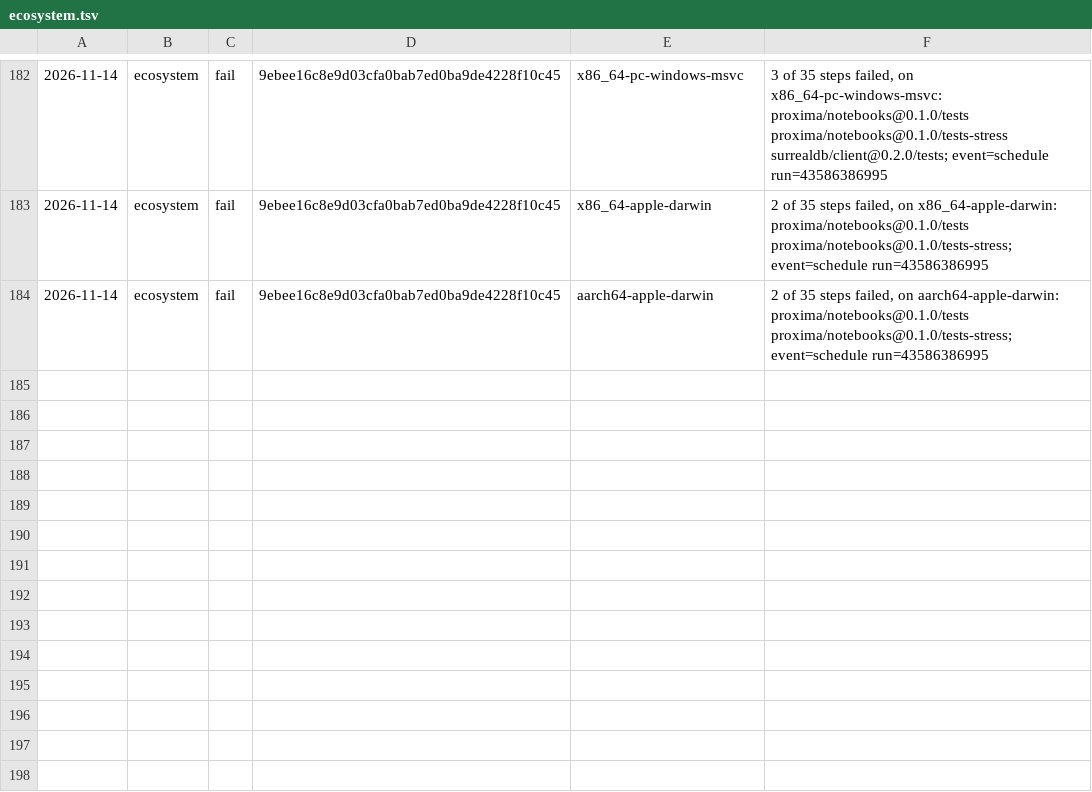
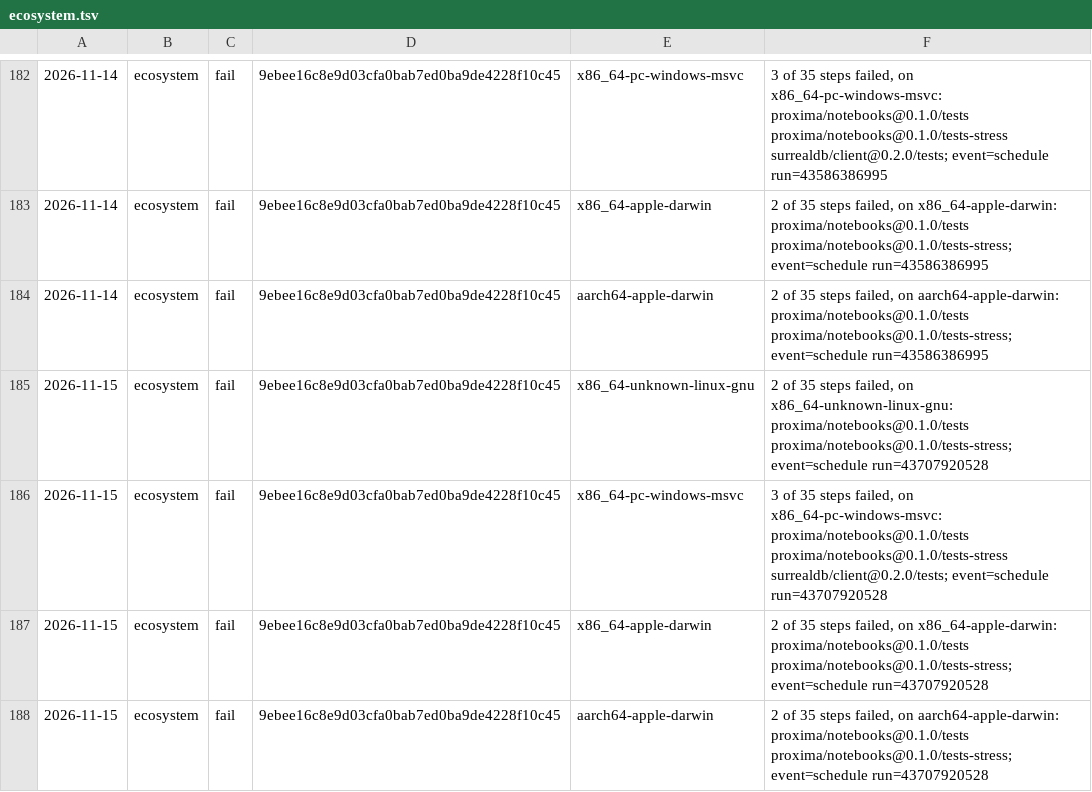
Before and after one commit to sinisterMage/WSharp, a TSV file: soak/ecosystem.tsv, drawn as a sheet; only a part is shown, gaps mark what is left out; the diff names each change by its address in the sheet, - before the commit and + after, or states it on an @@ line.

```diff
--- a/soak/ecosystem.tsv
+++ b/soak/ecosystem.tsv
+row 185: 2026-11-15 | ecosystem | fail | 9ebee16c8e9d03cfa0bab7ed0ba9de4228f10c45 | x86_64-unknown-linux-gnu | 2 of 35 steps failed, on x86_64-unknown-linux-gnu: proxima/notebooks@0.1.0/tests proxima/notebooks@0.1.0/tests-stress; event=schedule run=43707920528
+row 186: 2026-11-15 | ecosystem | fail | 9ebee16c8e9d03cfa0bab7ed0ba9de4228f10c45 | x86_64-pc-windows-msvc | 3 of 35 steps failed, on x86_64-pc-windows-msvc: proxima/notebooks@0.1.0/tests proxima/notebooks@0.1.0/tests-stress surrealdb/client@0.2.0/tests; event=schedule run=43707920528
+row 187: 2026-11-15 | ecosystem | fail | 9ebee16c8e9d03cfa0bab7ed0ba9de4228f10c45 | x86_64-apple-darwin | 2 of 35 steps failed, on x86_64-apple-darwin: proxima/notebooks@0.1.0/tests proxima/notebooks@0.1.0/tests-stress; event=schedule run=43707920528
+row 188: 2026-11-15 | ecosystem | fail | 9ebee16c8e9d03cfa0bab7ed0ba9de4228f10c45 | aarch64-apple-darwin | 2 of 35 steps failed, on aarch64-apple-darwin: proxima/notebooks@0.1.0/tests proxima/notebooks@0.1.0/tests-stress; event=schedule run=43707920528
```
